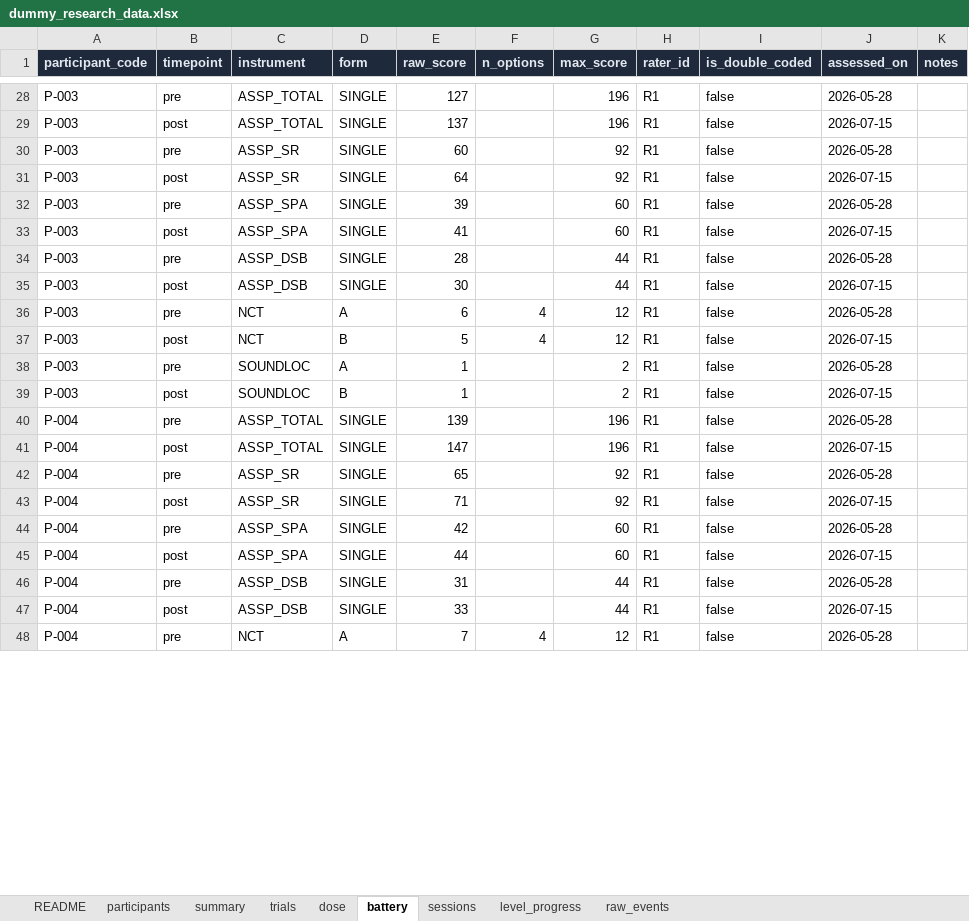
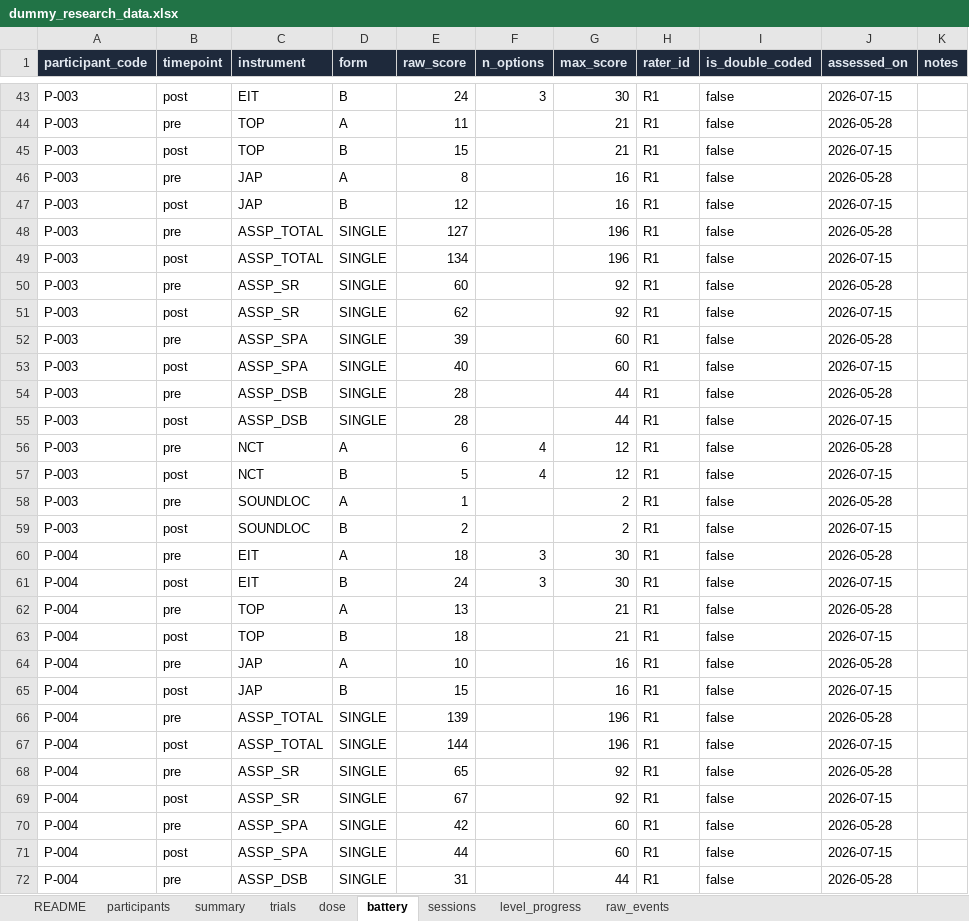
Before and after one commit to subair-zufi/autism-games, an Excel workbook: sample-data/dummy_research_data.xlsx, sheet battery, drawn as a sheet; only a part is shown, gaps mark what is left out; the shorter side is filled out with more unchanged rows; values as stored, in another font and other column widths than the file's, no borders; addresses are those after the commit; the diff covers the shown part only; the diff names each change by its address in the sheet, - before the commit and + after, or states it on an @@ line.

```diff
--- a/sample-data/dummy_research_data.xlsx (sheet battery)
+++ b/sample-data/dummy_research_data.xlsx (sheet battery)
+row 43: P-003 | post | EIT | B | 24 | 3 | 30 | R1 | false | 2026-07-15
+row 44: P-003 | pre | TOP | A | 11 |  | 21 | R1 | false | 2026-05-28
+row 45: P-003 | post | TOP | B | 15 |  | 21 | R1 | false | 2026-07-15
+row 46: P-003 | pre | JAP | A | 8 |  | 16 | R1 | false | 2026-05-28
+row 47: P-003 | post | JAP | B | 12 |  | 16 | R1 | false | 2026-07-15
-E49 (raw_score): 137
+E49 (raw_score): 134
-E51 (raw_score): 64
+E51 (raw_score): 62
-E53 (raw_score): 41
+E53 (raw_score): 40
-E55 (raw_score): 30
+E55 (raw_score): 28
-E59 (raw_score): 1
+E59 (raw_score): 2
+row 60: P-004 | pre | EIT | A | 18 | 3 | 30 | R1 | false | 2026-05-28
+row 61: P-004 | post | EIT | B | 24 | 3 | 30 | R1 | false | 2026-07-15
+row 62: P-004 | pre | TOP | A | 13 |  | 21 | R1 | false | 2026-05-28
+row 63: P-004 | post | TOP | B | 18 |  | 21 | R1 | false | 2026-07-15
+row 64: P-004 | pre | JAP | A | 10 |  | 16 | R1 | false | 2026-05-28
+row 65: P-004 | post | JAP | B | 15 |  | 16 | R1 | false | 2026-07-15
-E67 (raw_score): 147
+E67 (raw_score): 144
-E69 (raw_score): 71
+E69 (raw_score): 67
```
Also changed, not shown: 39 added rows and 35 edited cells elsewhere in this sheet, sheet raw_events, sheet trials, sheet sessions, sheet summary, sheet level_progress, sheet dose, 2 more sheets, 19 other files.
